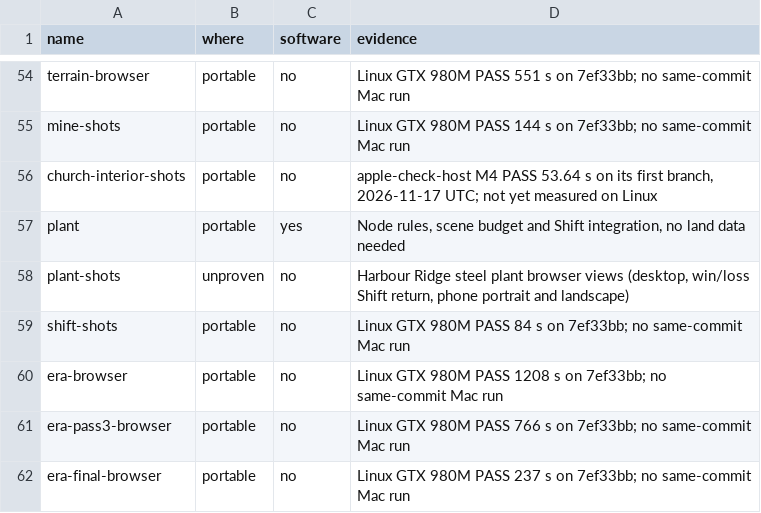
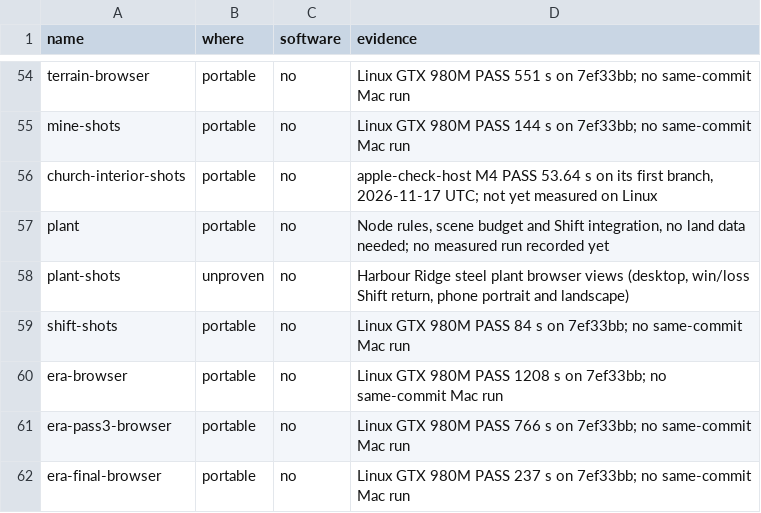
Before and after one commit to dfakkeldy/just-drive, a TSV file: tools/checks-hosts.tsv, drawn as a sheet; only a part is shown, gaps mark what is left out.

```diff
--- a/tools/checks-hosts.tsv
+++ b/tools/checks-hosts.tsv
@@ -56,3 +56,3 @@ mine-shots	portable	no	Linux GTX 980M PASS 144 s on 7ef33bb; no same-commit Mac
 church-interior-shots	portable	no	apple-check-host M4 PASS 53.64 s on its first branch, 2026-11-17 UTC; not yet measured on Linux
-plant	portable	yes	Node rules, scene budget and Shift integration, no land data needed
+plant	portable	no	Node rules, scene budget and Shift integration, no land data needed; no measured run recorded yet
 plant-shots	unproven	no	Harbour Ridge steel plant browser views (desktop, win/loss Shift return, phone portrait and landscape)
```
Also changed, not shown: 1 other file.
